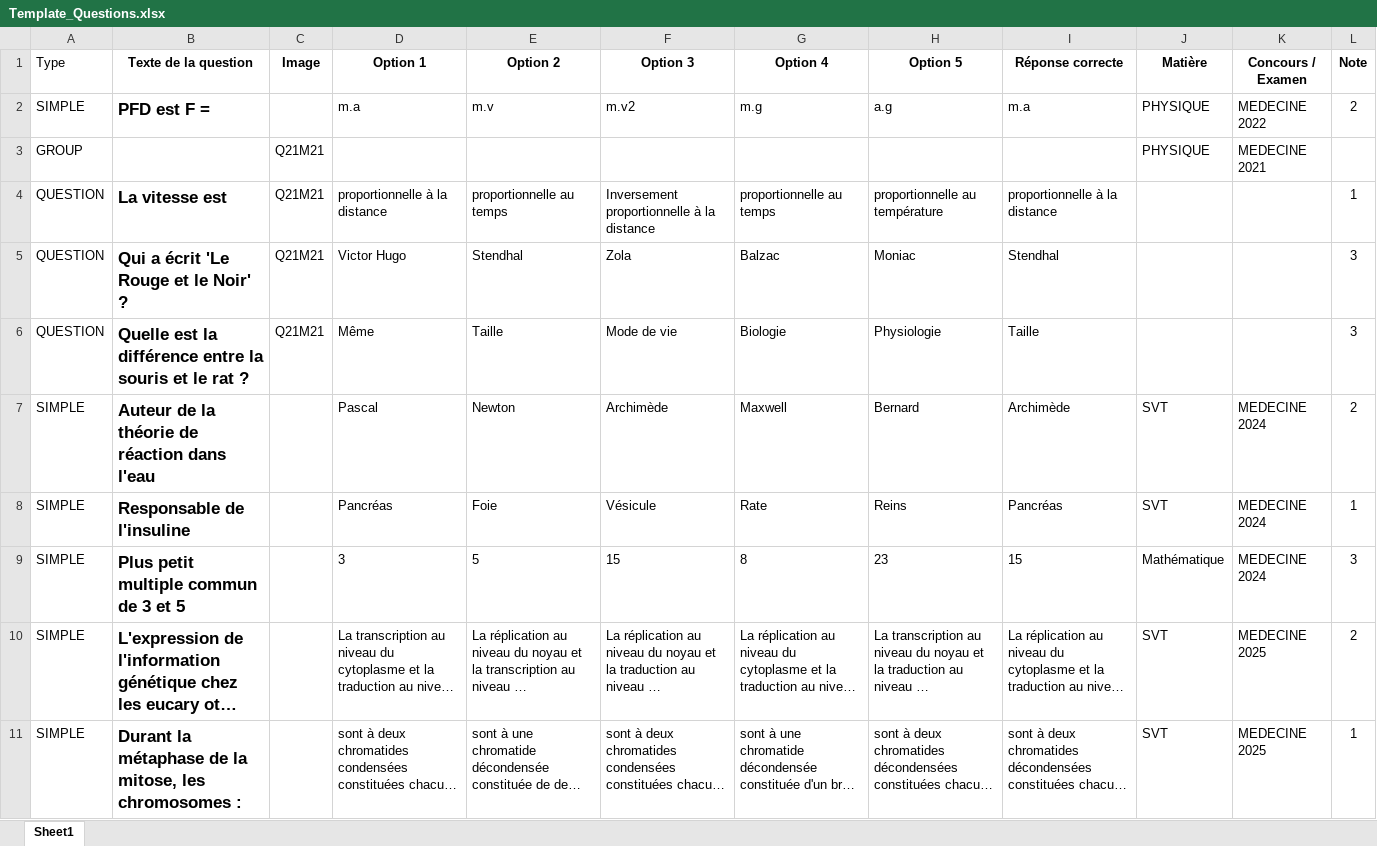
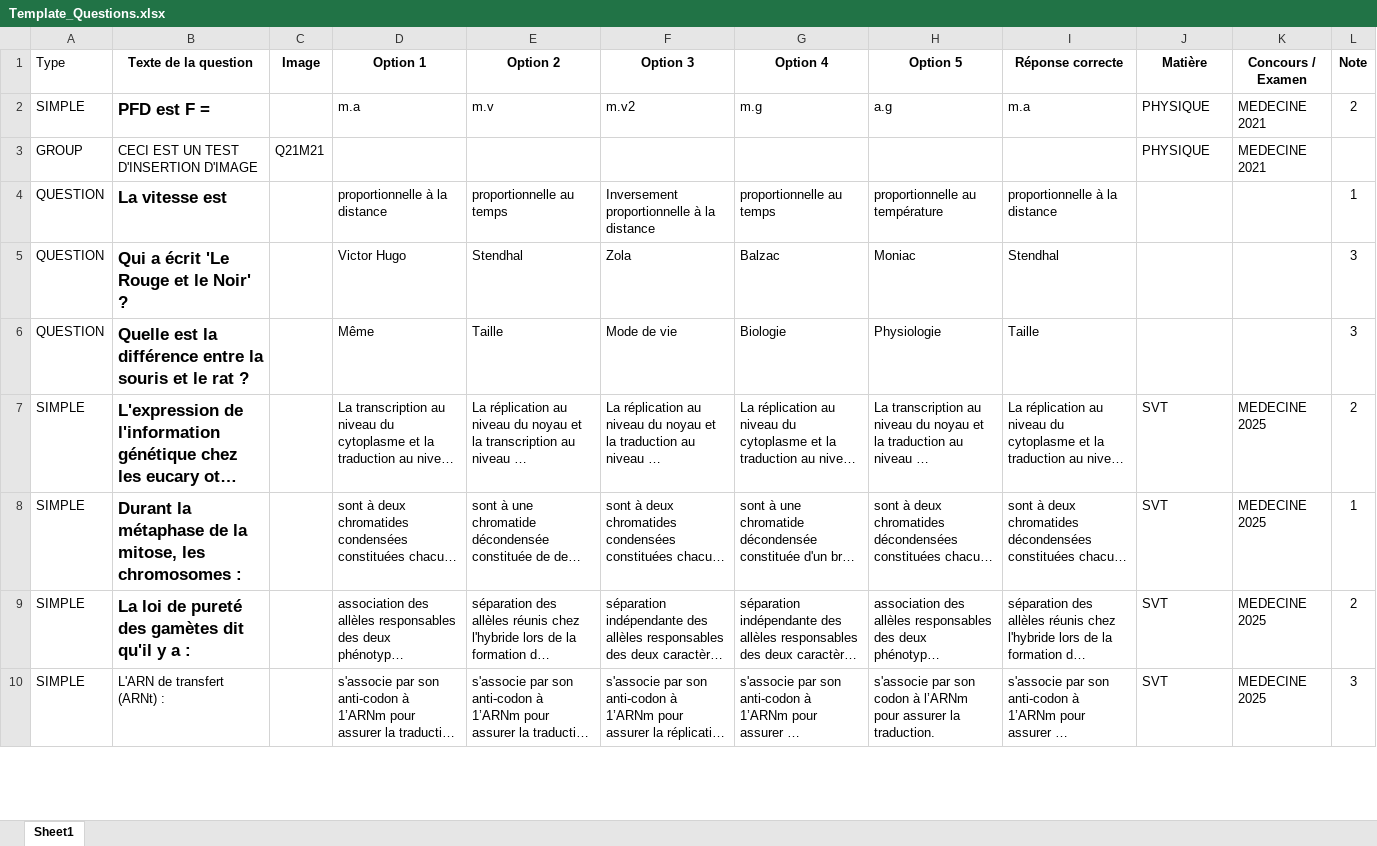
Before and after one commit to moulaycherif/MED-CONTEST, an Excel workbook: Template_Questions.xlsx, sheet Sheet1, drawn as a sheet; only a part is shown; the shorter side is filled out with more unchanged rows; long unchanged cells end in …; values as stored, in another font and other column widths than the file's, no borders; removed rows and columns are numbered as before the commit, all else as after; the diff covers the shown part only; the diff names each change by its address in the sheet, - before the commit and + after, or states it on an @@ line.

```diff
--- a/Template_Questions.xlsx (sheet Sheet1)
+++ b/Template_Questions.xlsx (sheet Sheet1)
-K2 (Concours / Examen): MEDECINE 2022
+K2 (Concours / Examen): MEDECINE 2021
-B3 (Texte de la question): (empty)
+B3 (Texte de la question): CECI EST UN TEST D'INSERTION D'IMAGE
-C4:C6 (Image): Q21M21
+C4:C6 (Image): (empty)
-row 7: SIMPLE | Auteur de la théorie de réaction dans l'eau |  | Pascal | Newton | Archimède | Maxwell | Bernard | Archimède | SVT | MEDECINE 2024 | 2
-row 8: SIMPLE | Responsable de l'insuline |  | Pancréas | Foie | Vésicule | Rate | Reins | Pancréas | SVT | MEDECINE 2024 | 1
-row 9: SIMPLE | Plus petit multiple commun de 3 et 5 |  | 3 | 5 | 15 | 8 | 23 | 15 | Mathématique | MEDECINE 2024 | 3
```
Also changed, not shown: 14 added rows and 15 edited cells elsewhere in this sheet, 3 other files.
